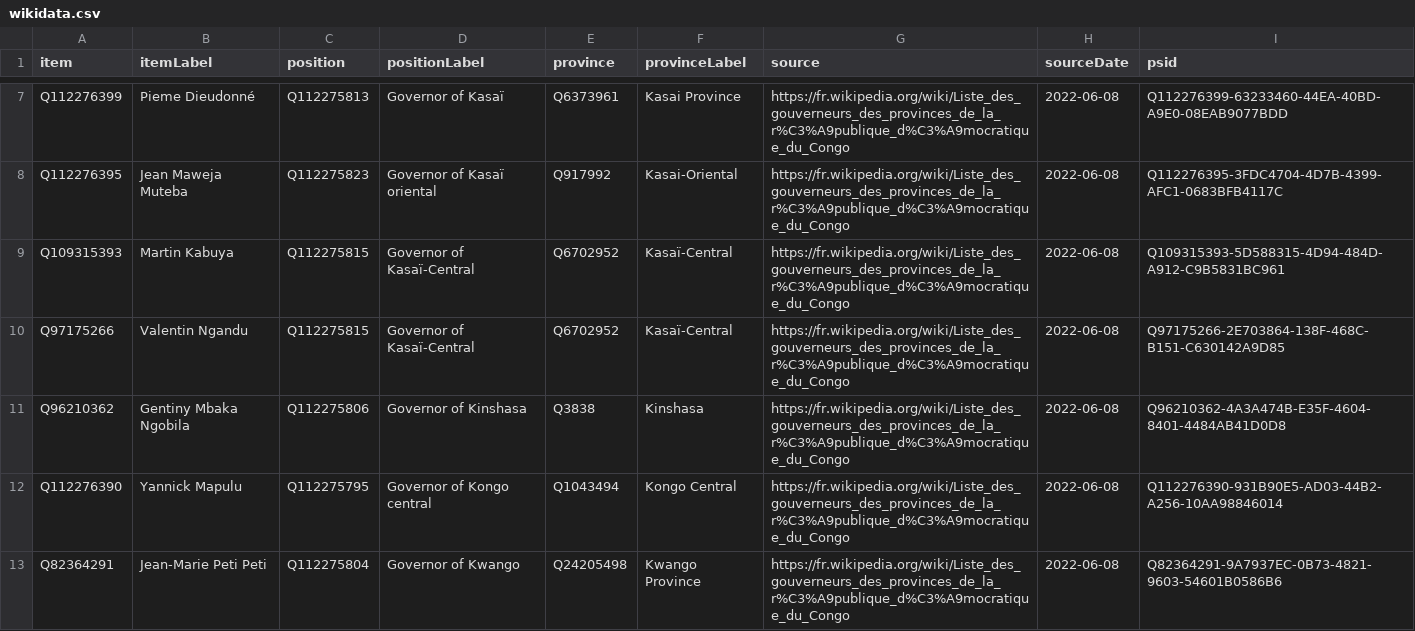
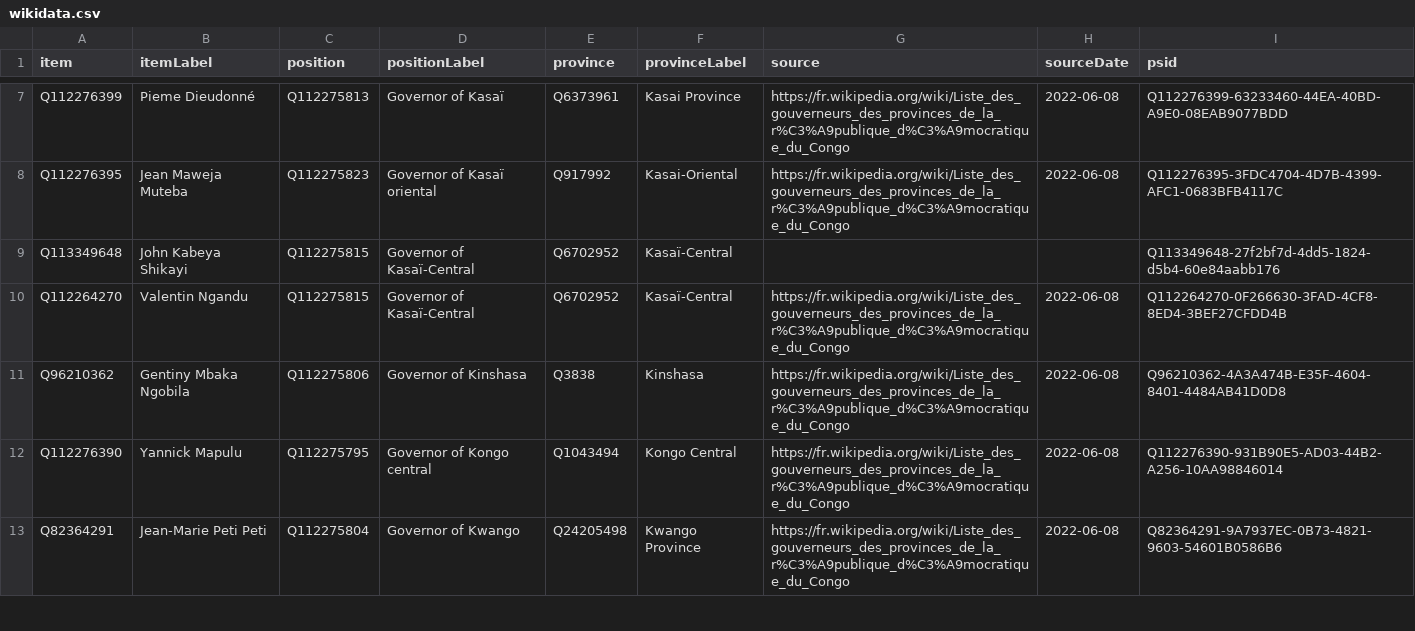
Before and after one commit to every-politician-scrapers/congo-kinshasa-ministers, a CSV file: sources/governors/wikidata.csv, drawn as a sheet; only a part is shown, gaps mark what is left out.

Commit message:
Compare external sources to Wikidata

```diff
--- a/sources/governors/wikidata.csv
+++ b/sources/governors/wikidata.csv
@@ -8,4 +8,4 @@ Q112276399,Pieme Dieudonné,Q112275813,Governor of Kasaï,Q6373961,Kasai Provinc
 Q112276395,Jean Maweja Muteba,Q112275823,Governor of Kasaï oriental,Q917992,Kasai-Oriental,https://fr.wikipedia.org/wiki/Liste_des_gouverneurs_des_provinces_de_la_r%C3%A9publique_d%C3%A9mocratique_du_Congo,2022-06-08,Q112276395-3FDC4704-4D7B-4399-AFC1-0683BFB4117C
-Q109315393,Martin Kabuya,Q112275815,Governor of Kasaï-Central,Q6702952,Kasaï-Central,https://fr.wikipedia.org/wiki/Liste_des_gouverneurs_des_provinces_de_la_r%C3%A9publique_d%C3%A9mocratique_du_Congo,2022-06-08,Q109315393-5D588315-4D94-484D-A912-C9B5831BC961
-Q97175266,Valentin Ngandu,Q112275815,Governor of Kasaï-Central,Q6702952,Kasaï-Central,https://fr.wikipedia.org/wiki/Liste_des_gouverneurs_des_provinces_de_la_r%C3%A9publique_d%C3%A9mocratique_du_Congo,2022-06-08,Q97175266-2E703864-138F-468C-B151-C630142A9D85
+Q113349648,John Kabeya Shikayi,Q112275815,Governor of Kasaï-Central,Q6702952,Kasaï-Central,,,Q113349648-27f2bf7d-4dd5-1824-d5b4-60e84aabb176
+Q112264270,Valentin Ngandu,Q112275815,Governor of Kasaï-Central,Q6702952,Kasaï-Central,https://fr.wikipedia.org/wiki/Liste_des_gouverneurs_des_provinces_de_la_r%C3%A9publique_d%C3%A9mocratique_du_Congo,2022-06-08,Q112264270-0F266630-3FAD-4CF8-8ED4-3BEF27CFDD4B
 Q96210362,Gentiny Mbaka Ngobila,Q112275806,Governor of Kinshasa,Q3838,Kinshasa,https://fr.wikipedia.org/wiki/Liste_des_gouverneurs_des_provinces_de_la_r%C3%A9publique_d%C3%A9mocratique_du_Congo,2022-06-08,Q96210362-4A3A474B-E35F-4604-8401-4484AB41D0D8
```
Also changed, not shown: sources/governors/scraped.csv, 1 other file.
